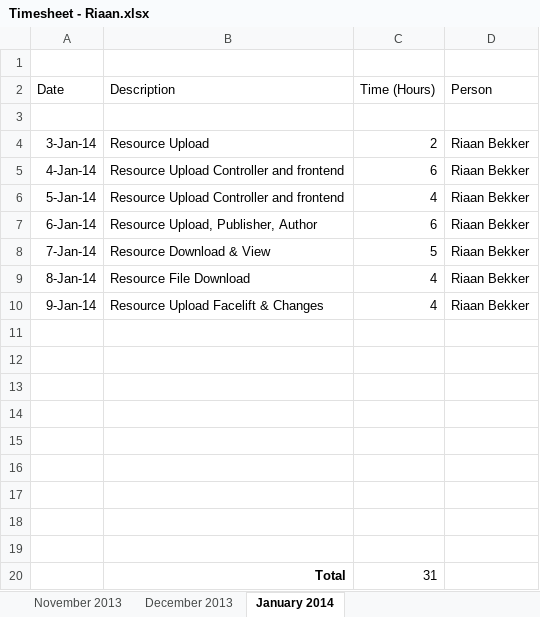
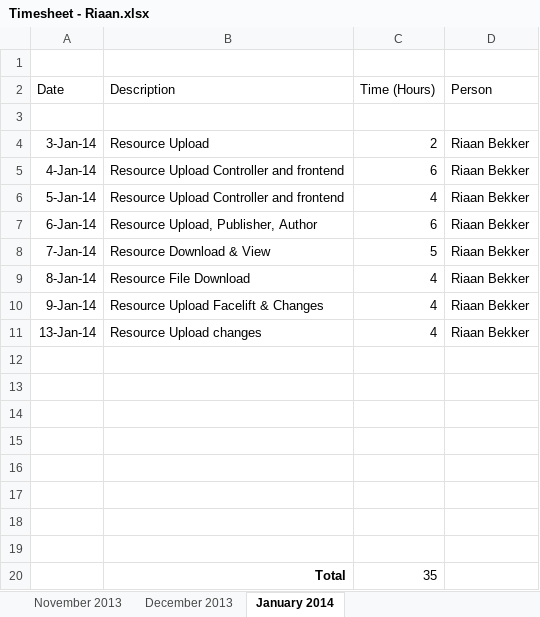
Before and after one commit to pbekker/justforteachers.co.za, an Excel workbook: Timesheets/Timesheet - Riaan.xlsx, sheet January 2014, drawn as a sheet; values as stored, in another font and other column widths than the file's, no borders; removed rows and columns are numbered as before the commit, all else as after; the diff names each change by its address in the sheet, - before the commit and + after, or states it on an @@ line.

Commit message:
More updates
DBML and timesheet

```diff
--- a/Timesheets/Timesheet - Riaan.xlsx (sheet January 2014)
+++ b/Timesheets/Timesheet - Riaan.xlsx (sheet January 2014)
+row 11: 13-Jan-14 | Resource Upload changes | 4 | Riaan Bekker
-row 20: (empty)
+row 20:  | Total | 35
-row 20:  | Total | 31
```
Also changed, not shown: 3 other files.
